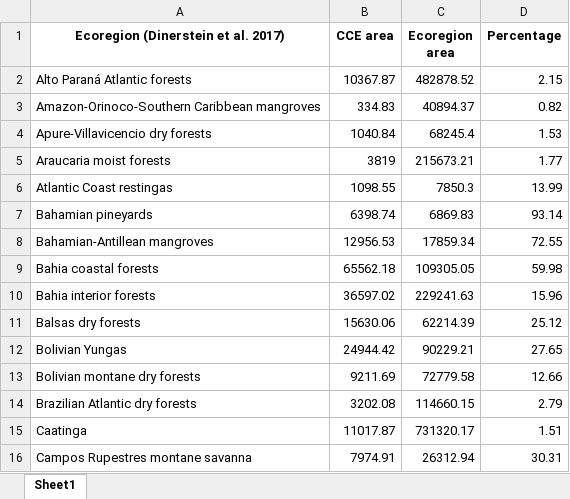
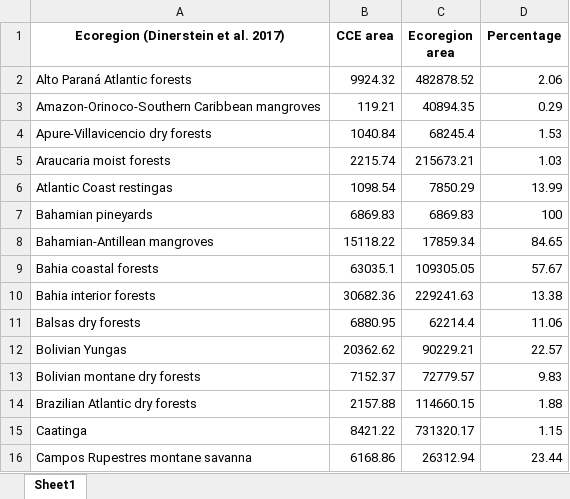
Before and after one commit to ggrittz/Endemism, an Excel workbook: outputs/tables/er_area_inside_cce.xlsx, sheet Sheet1, drawn as a sheet; only a part is shown; values as stored, in another font and other column widths than the file's, no borders; the diff covers the shown part only; the diff names each change by its address in the sheet, - before the commit and + after, or states it on an @@ line.

```diff
--- a/outputs/tables/er_area_inside_cce.xlsx (sheet Sheet1)
+++ b/outputs/tables/er_area_inside_cce.xlsx (sheet Sheet1)
-B2 (CCE area): 10367.87
+B2 (CCE area): 9924.32
-D2 (Percentage): 2.15
+D2 (Percentage): 2.06
-B3 (CCE area): 334.83
+B3 (CCE area): 119.21
-C3 (Ecoregion area): 40894.37
+C3 (Ecoregion area): 40894.35
-D3 (Percentage): 0.82
+D3 (Percentage): 0.29
-B5 (CCE area): 3819
+B5 (CCE area): 2215.74
-D5 (Percentage): 1.77
+D5 (Percentage): 1.03
-B6 (CCE area): 1098.55
+B6 (CCE area): 1098.54
-C6 (Ecoregion area): 7850.3
+C6 (Ecoregion area): 7850.29
-B7 (CCE area): 6398.74
+B7 (CCE area): 6869.83
-D7 (Percentage): 93.14
+D7 (Percentage): 100
-B8 (CCE area): 12956.53
+B8 (CCE area): 15118.22
-D8 (Percentage): 72.55
+D8 (Percentage): 84.65
-B9 (CCE area): 65562.18
+B9 (CCE area): 63035.1
-D9 (Percentage): 59.98
+D9 (Percentage): 57.67
-B10 (CCE area): 36597.02
+B10 (CCE area): 30682.36
-D10 (Percentage): 15.96
+D10 (Percentage): 13.38
-B11 (CCE area): 15630.06
+B11 (CCE area): 6880.95
-C11 (Ecoregion area): 62214.39
+C11 (Ecoregion area): 62214.4
-D11 (Percentage): 25.12
+D11 (Percentage): 11.06
-B12 (CCE area): 24944.42
+B12 (CCE area): 20362.62
-D12 (Percentage): 27.65
+D12 (Percentage): 22.57
-B13 (CCE area): 9211.69
+B13 (CCE area): 7152.37
-C13 (Ecoregion area): 72779.58
+C13 (Ecoregion area): 72779.57
-D13 (Percentage): 12.66
+D13 (Percentage): 9.83
-B14 (CCE area): 3202.08
+B14 (CCE area): 2157.88
-D14 (Percentage): 2.79
+D14 (Percentage): 1.88
-B15 (CCE area): 11017.87
+B15 (CCE area): 8421.22
-D15 (Percentage): 1.51
+D15 (Percentage): 1.15
-B16 (CCE area): 7974.91
+B16 (CCE area): 6168.86
-D16 (Percentage): 30.31
+D16 (Percentage): 23.44
```
Also changed, not shown: 15 removed rows and 203 edited cells elsewhere in this sheet, outputs/tables/efg_summary_table.xlsx, outputs/tables/efg_tab.xlsx, 51 other files.
